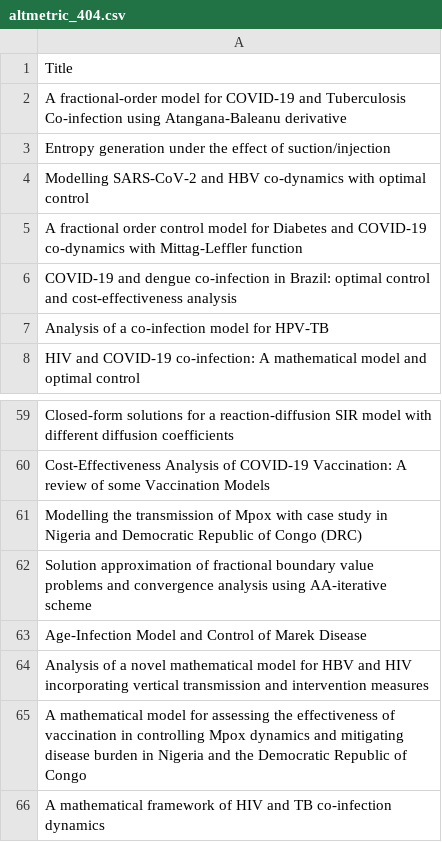
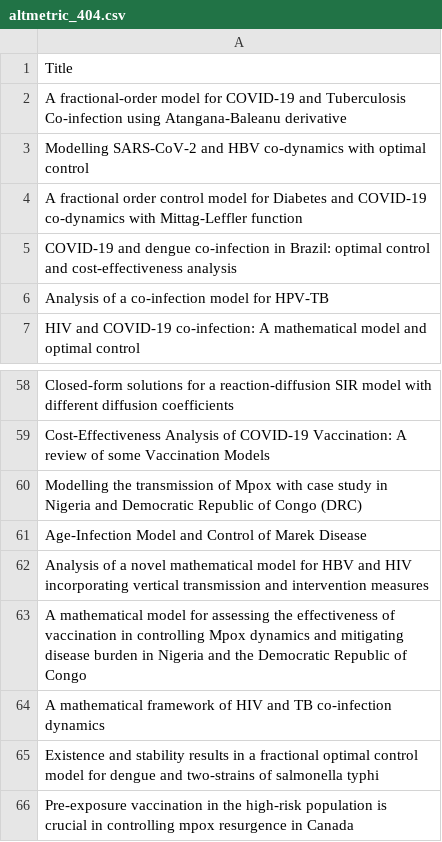
Before and after one commit to Adeben33/Research-Impact-Scraper, a CSV file: andrew_omame/altmetric_404.csv, drawn as a sheet; only a part is shown, gaps mark what is left out; the shorter side is filled out with more unchanged rows; the diff names each change by its address in the sheet, - before the commit and + after, or states it on an @@ line.

```diff
--- a/andrew_omame/altmetric_404.csv
+++ b/andrew_omame/altmetric_404.csv
-row 3: Entropy generation under the effect of suction/injection
-row 62: Solution approximation of fractional boundary value problems and convergence analysis using AA-iterative scheme
```
Also changed, not shown: abbas_yazdinejad/impact_metrics.csv, andrew_omame/impact_metrics.csv, 22 other files.
